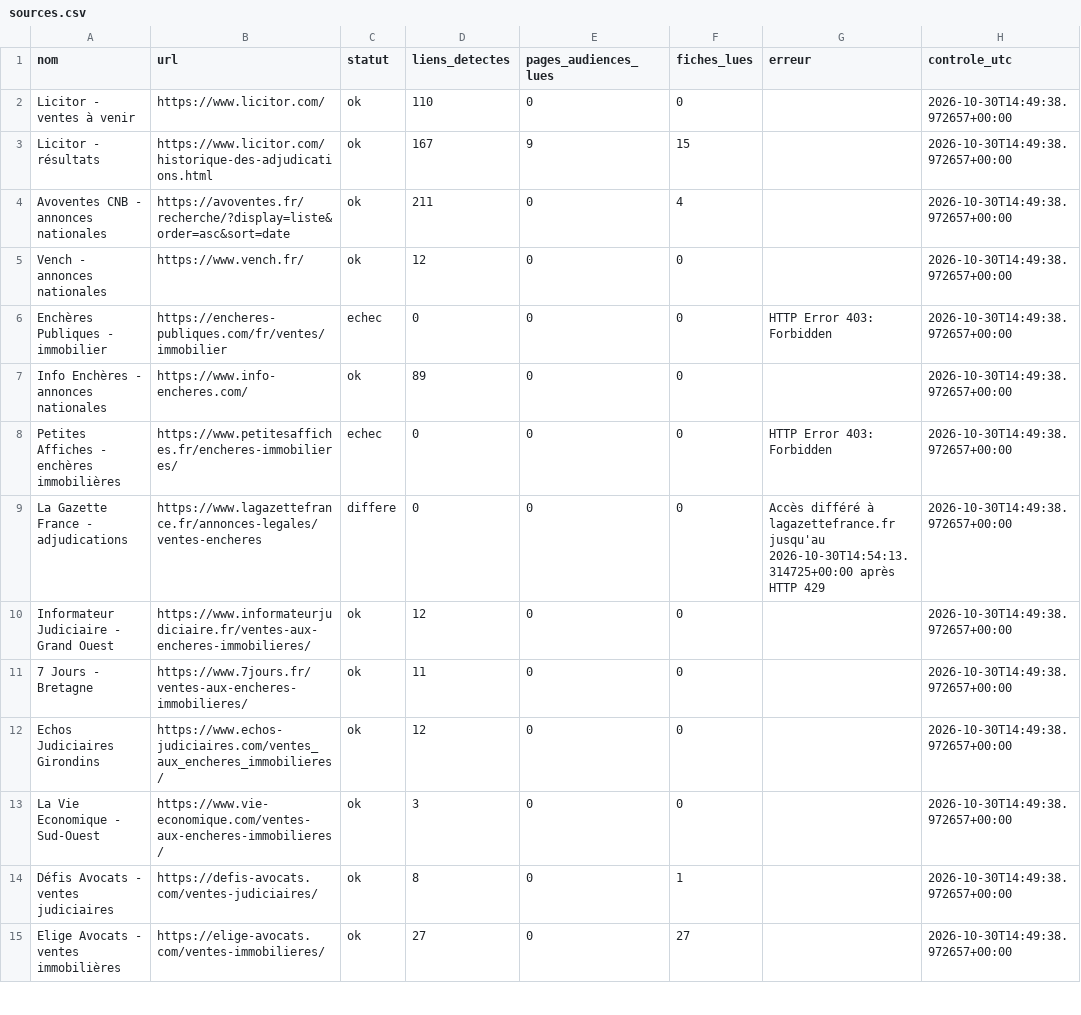
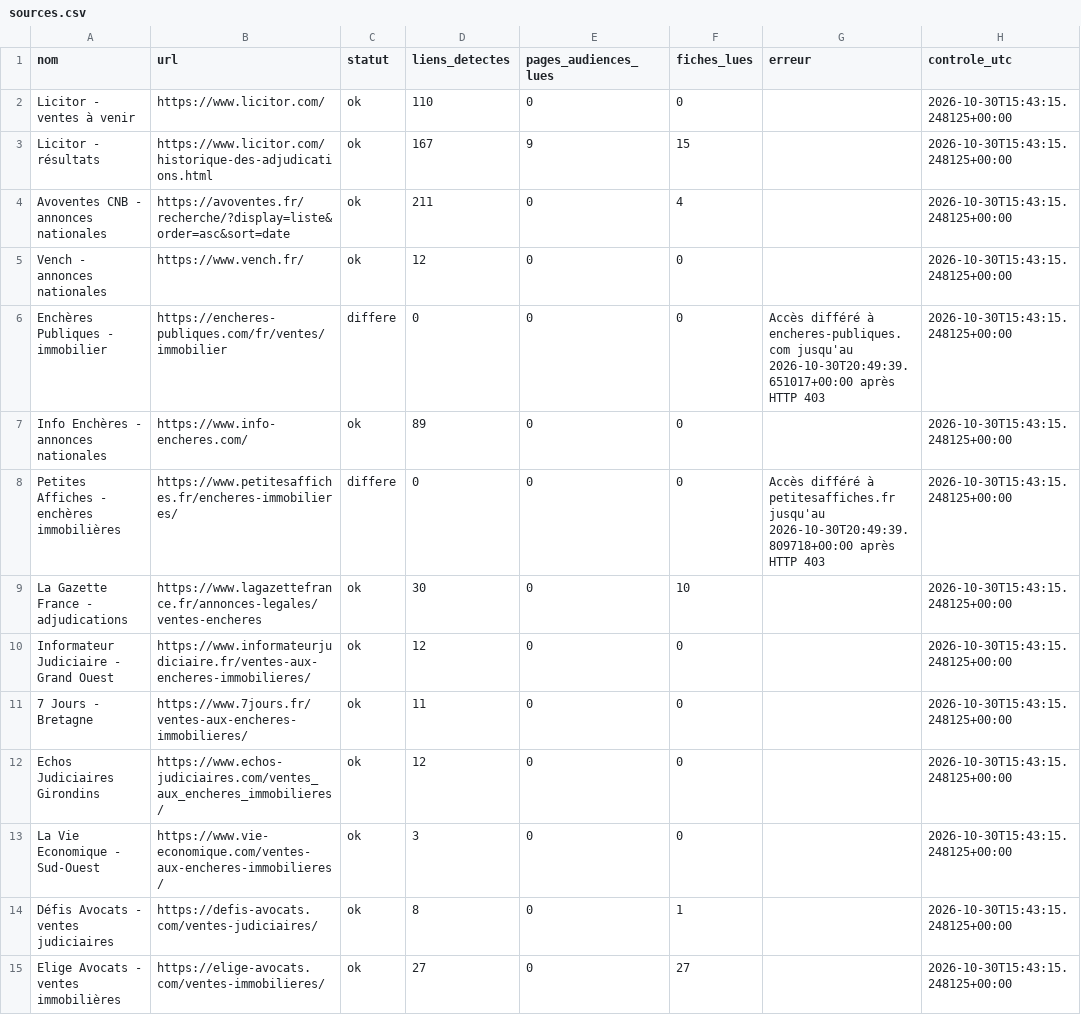
Before and after one commit to adjudications-france-monitor/adjudications-france-monitor, a CSV file: rapports/sources.csv, drawn as a sheet; only a part is shown; the diff covers the shown part only.

```diff
--- a/rapports/sources.csv
+++ b/rapports/sources.csv
@@ -1,15 +1,15 @@
 nom,url,statut,liens_detectes,pages_audiences_lues,fiches_lues,erreur,controle_utc
-Licitor - ventes à venir,https://www.licitor.com/,ok,110,0,0,,2026-10-30T14:49:38.972657+00:00
-Licitor - résultats,https://www.licitor.com/historique-des-adjudications.html,ok,167,9,15,,2026-10-30T14:49:38.972657+00:00
-Avoventes CNB - annonces nationales,https://avoventes.fr/recherche/?display=liste&order=asc&sort=date,ok,211,0,4,,2026-10-30T14:49:38.972657+00:00
-Vench - annonces nationales,https://www.vench.fr/,ok,12,0,0,,2026-10-30T14:49:38.972657+00:00
-Enchères Publiques - immobilier,https://encheres-publiques.com/fr/ventes/immobilier,echec,0,0,0,HTTP Error 403: Forbidden,2026-10-30T14:49:38.972657+00:00
-Info Enchères - annonces nationales,https://www.info-encheres.com/,ok,89,0,0,,2026-10-30T14:49:38.972657+00:00
-Petites Affiches - enchères immobilières,https://www.petitesaffiches.fr/encheres-immobilieres/,echec,0,0,0,HTTP Error 403: Forbidden,2026-10-30T14:49:38.972657+00:00
-La Gazette France - adjudications,https://www.lagazettefrance.fr/annonces-legales/ventes-encheres,differe,0,0,0,Accès différé à lagazettefrance.fr jusqu'au 2026-10-30T14:54:13.314725+00:00 après HTTP 429,2026-10-30T14:49:38.972657+00:00
-Informateur Judiciaire - Grand Ouest,https://www.informateurjudiciaire.fr/ventes-aux-encheres-immobilieres/,ok,12,0,0,,2026-10-30T14:49:38.972657+00:00
-7 Jours - Bretagne,https://www.7jours.fr/ventes-aux-encheres-immobilieres/,ok,11,0,0,,2026-10-30T14:49:38.972657+00:00
-Echos Judiciaires Girondins,https://www.echos-judiciaires.com/ventes_aux_encheres_immobilieres/,ok,12,0,0,,2026-10-30T14:49:38.972657+00:00
-La Vie Economique - Sud-Ouest,https://www.vie-economique.com/ventes-aux-encheres-immobilieres/,ok,3,0,0,,2026-10-30T14:49:38.972657+00:00
-Défis Avocats - ventes judiciaires,https://defis-avocats.com/ventes-judiciaires/,ok,8,0,1,,2026-10-30T14:49:38.972657+00:00
-Elige Avocats - ventes immobilières,https://elige-avocats.com/ventes-immobilieres/,ok,27,0,27,,2026-10-30T14:49:38.972657+00:00
+Licitor - ventes à venir,https://www.licitor.com/,ok,110,0,0,,2026-10-30T15:43:15.248125+00:00
+Licitor - résultats,https://www.licitor.com/historique-des-adjudications.html,ok,167,9,15,,2026-10-30T15:43:15.248125+00:00
+Avoventes CNB - annonces nationales,https://avoventes.fr/recherche/?display=liste&order=asc&sort=date,ok,211,0,4,,2026-10-30T15:43:15.248125+00:00
+Vench - annonces nationales,https://www.vench.fr/,ok,12,0,0,,2026-10-30T15:43:15.248125+00:00
+Enchères Publiques - immobilier,https://encheres-publiques.com/fr/ventes/immobilier,differe,0,0,0,Accès différé à encheres-publiques.com jusqu'au 2026-10-30T20:49:39.651017+00:00 après HTTP 403,2026-10-30T15:43:15.248125+00:00
+Info Enchères - annonces nationales,https://www.info-encheres.com/,ok,89,0,0,,2026-10-30T15:43:15.248125+00:00
+Petites Affiches - enchères immobilières,https://www.petitesaffiches.fr/encheres-immobilieres/,differe,0,0,0,Accès différé à petitesaffiches.fr jusqu'au 2026-10-30T20:49:39.809718+00:00 après HTTP 403,2026-10-30T15:43:15.248125+00:00
+La Gazette France - adjudications,https://www.lagazettefrance.fr/annonces-legales/ventes-encheres,ok,30,0,10,,2026-10-30T15:43:15.248125+00:00
+Informateur Judiciaire - Grand Ouest,https://www.informateurjudiciaire.fr/ventes-aux-encheres-immobilieres/,ok,12,0,0,,2026-10-30T15:43:15.248125+00:00
+7 Jours - Bretagne,https://www.7jours.fr/ventes-aux-encheres-immobilieres/,ok,11,0,0,,2026-10-30T15:43:15.248125+00:00
+Echos Judiciaires Girondins,https://www.echos-judiciaires.com/ventes_aux_encheres_immobilieres/,ok,12,0,0,,2026-10-30T15:43:15.248125+00:00
+La Vie Economique - Sud-Ouest,https://www.vie-economique.com/ventes-aux-encheres-immobilieres/,ok,3,0,0,,2026-10-30T15:43:15.248125+00:00
+Défis Avocats - ventes judiciaires,https://defis-avocats.com/ventes-judiciaires/,ok,8,0,1,,2026-10-30T15:43:15.248125+00:00
+Elige Avocats - ventes immobilières,https://elige-avocats.com/ventes-immobilieres/,ok,27,0,27,,2026-10-30T15:43:15.248125+00:00
```
Also changed, not shown: 27 edited cells elsewhere in this file, rapports/dernier.csv, 2 other files.
